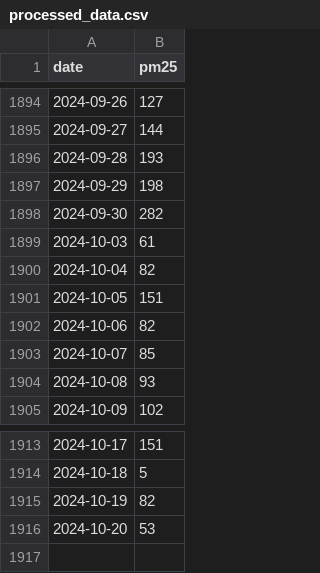
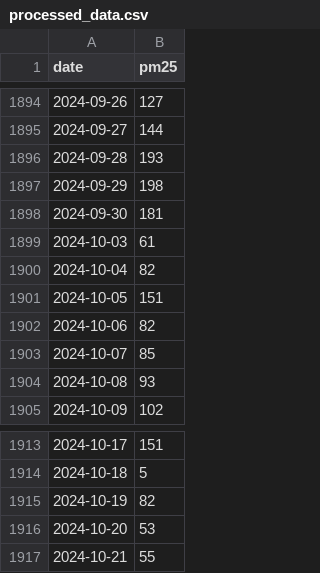
Before and after one commit to khurshiduktamov/aqi-prediction-app, a CSV file: data/processed/processed_data.csv, drawn as a sheet; only a part is shown, gaps mark what is left out.

```diff
--- a/data/processed/processed_data.csv
+++ b/data/processed/processed_data.csv
@@ -1897,3 +1897,3 @@ date,pm25
 2024-09-29,198
-2024-09-30,282
+2024-09-30,181
 2024-10-03,61
@@ -1916 +1916,2 @@ date,pm25
 2024-10-20,53
+2024-10-21,55
```
Also changed, not shown: 3 other files.
